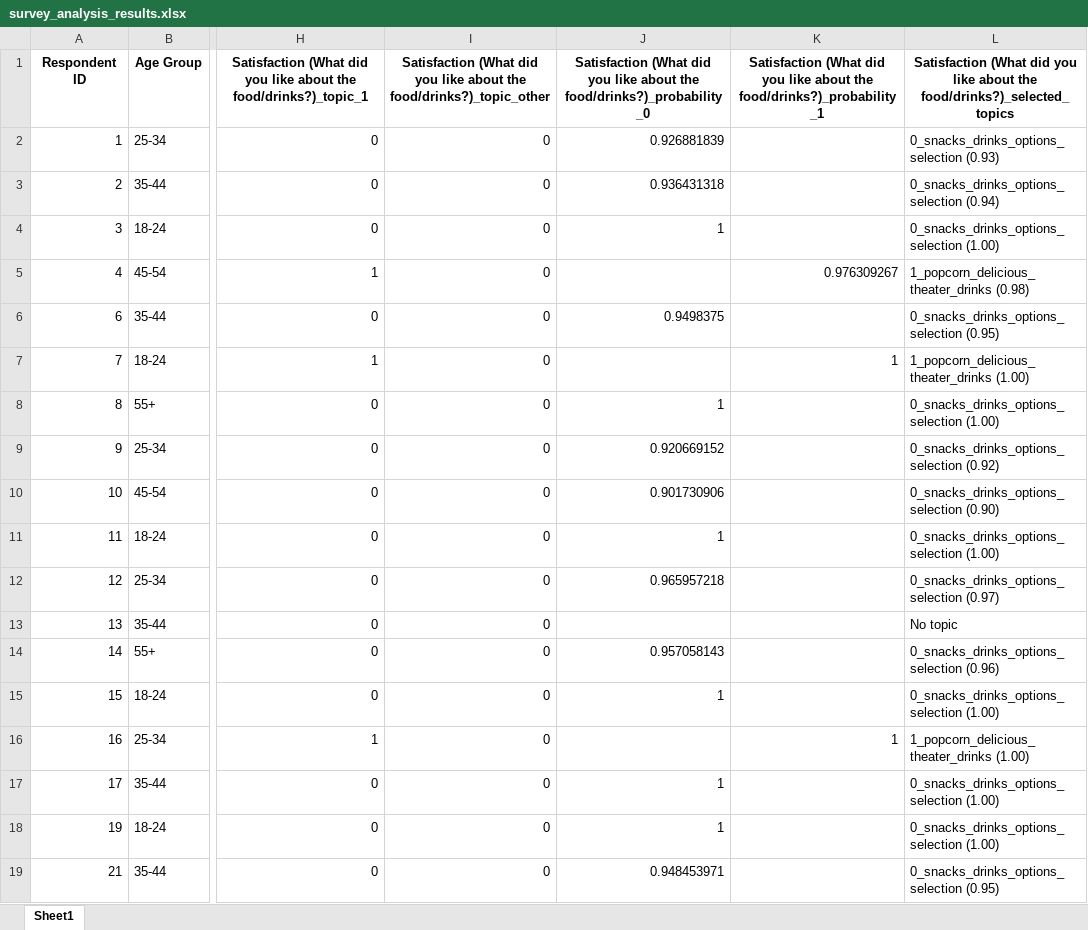
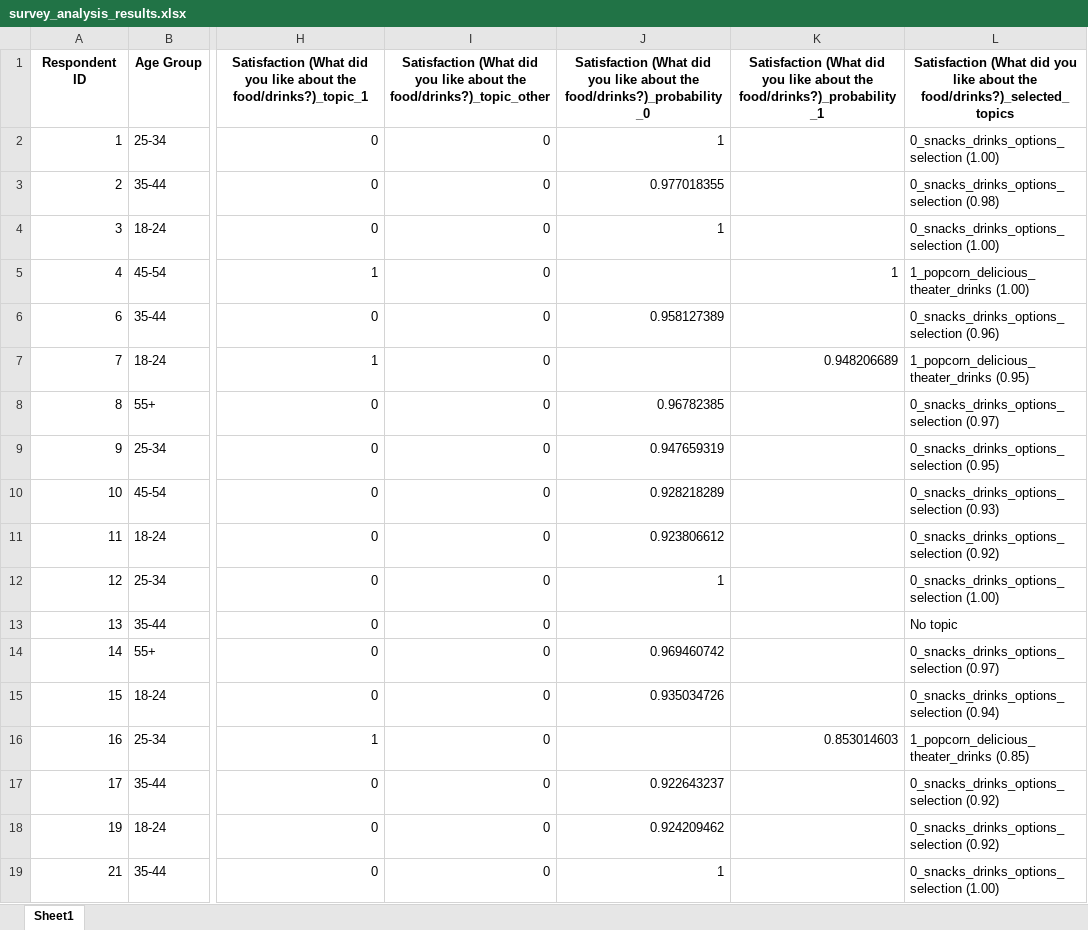
Before and after one commit to PerrineQhn/survey-topic-analysis, an Excel workbook: output/survey_analysis_results.xlsx, sheet Sheet1, drawn as a sheet; only a part is shown, gaps mark what is left out; values as stored, in another font and other column widths than the file's, no borders; the diff covers the shown part only; the diff names each change by its address in the sheet, - before the commit and + after, or states it on an @@ line.

```diff
--- a/output/survey_analysis_results.xlsx (sheet Sheet1)
+++ b/output/survey_analysis_results.xlsx (sheet Sheet1)
-J2: 0.926881839
+J2: 1
-L2: 0_snacks_drinks_options_selection (0.93)
+L2: 0_snacks_drinks_options_selection (1.00)
-J3: 0.936431318
+J3: 0.977018355
-L3: 0_snacks_drinks_options_selection (0.94)
+L3: 0_snacks_drinks_options_selection (0.98)
-K5: 0.976309267
+K5: 1
-L5: 1_popcorn_delicious_theater_drinks (0.98)
+L5: 1_popcorn_delicious_theater_drinks (1.00)
-J6: 0.9498375
+J6: 0.958127389
-L6: 0_snacks_drinks_options_selection (0.95)
+L6: 0_snacks_drinks_options_selection (0.96)
-K7: 1
+K7: 0.948206689
-L7: 1_popcorn_delicious_theater_drinks (1.00)
+L7: 1_popcorn_delicious_theater_drinks (0.95)
-J8: 1
+J8: 0.96782385
-L8: 0_snacks_drinks_options_selection (1.00)
+L8: 0_snacks_drinks_options_selection (0.97)
-J9: 0.920669152
+J9: 0.947659319
-L9: 0_snacks_drinks_options_selection (0.92)
+L9: 0_snacks_drinks_options_selection (0.95)
-J10: 0.901730906
+J10: 0.928218289
-L10: 0_snacks_drinks_options_selection (0.90)
+L10: 0_snacks_drinks_options_selection (0.93)
-J11: 1
+J11: 0.923806612
-L11: 0_snacks_drinks_options_selection (1.00)
+L11: 0_snacks_drinks_options_selection (0.92)
-J12: 0.965957218
+J12: 1
-L12: 0_snacks_drinks_options_selection (0.97)
+L12: 0_snacks_drinks_options_selection (1.00)
-J14: 0.957058143
+J14: 0.969460742
-L14: 0_snacks_drinks_options_selection (0.96)
+L14: 0_snacks_drinks_options_selection (0.97)
-J15: 1
+J15: 0.935034726
-L15: 0_snacks_drinks_options_selection (1.00)
+L15: 0_snacks_drinks_options_selection (0.94)
-K16: 1
+K16: 0.853014603
-L16: 1_popcorn_delicious_theater_drinks (1.00)
+L16: 1_popcorn_delicious_theater_drinks (0.85)
-J17: 1
+J17: 0.922643237
-L17:L18: 0_snacks_drinks_options_selection (1.00)
+L17:L18: 0_snacks_drinks_options_selection (0.92)
-J18: 1
+J18: 0.924209462
-J19: 0.948453971
+J19: 1
-L19: 0_snacks_drinks_options_selection (0.95)
+L19: 0_snacks_drinks_options_selection (1.00)
```
Also changed, not shown: 8 edited cells elsewhere in this sheet, 1 other file.
